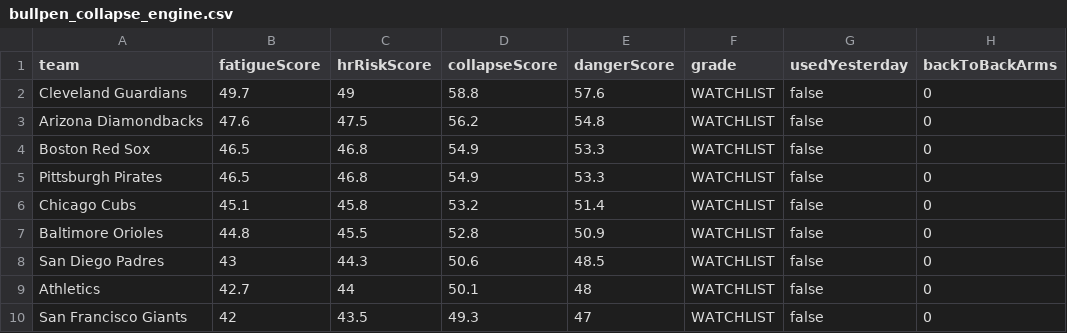
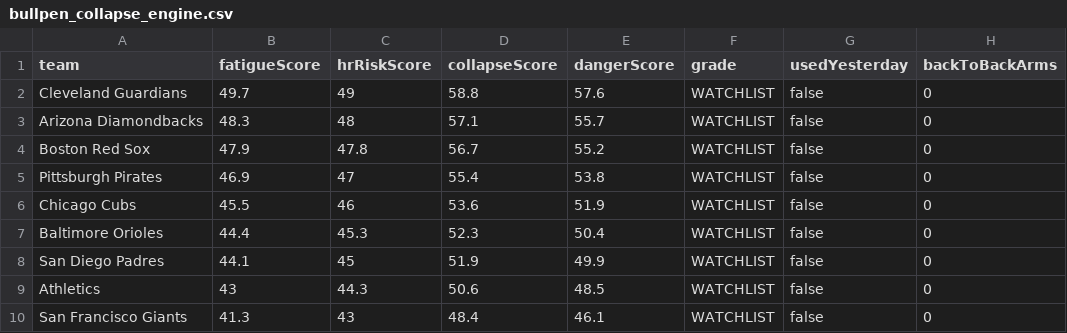
Before and after one commit to sboddy21/TheSlipLab, a CSV file: data/bullpen_collapse_engine.csv, drawn as a sheet; only a part is shown; the diff covers the shown part only; the diff names each change by its address in the sheet, - before the commit and + after, or states it on an @@ line.

```diff
--- a/data/bullpen_collapse_engine.csv
+++ b/data/bullpen_collapse_engine.csv
-B3 (fatigueScore): 47.6
+B3 (fatigueScore): 48.3
-C3 (hrRiskScore): 47.5
+C3 (hrRiskScore): 48
-D3 (collapseScore): 56.2
+D3 (collapseScore): 57.1
-E3 (dangerScore): 54.8
+E3 (dangerScore): 55.7
-B4 (fatigueScore): 46.5
+B4 (fatigueScore): 47.9
-C4 (hrRiskScore): 46.8
+C4 (hrRiskScore): 47.8
-D4 (collapseScore): 54.9
+D4 (collapseScore): 56.7
-E4 (dangerScore): 53.3
+E4 (dangerScore): 55.2
-B5 (fatigueScore): 46.5
+B5 (fatigueScore): 46.9
-C5 (hrRiskScore): 46.8
+C5 (hrRiskScore): 47
-D5 (collapseScore): 54.9
+D5 (collapseScore): 55.4
-E5 (dangerScore): 53.3
+E5 (dangerScore): 53.8
-B6 (fatigueScore): 45.1
+B6 (fatigueScore): 45.5
-C6 (hrRiskScore): 45.8
+C6 (hrRiskScore): 46
-D6 (collapseScore): 53.2
+D6 (collapseScore): 53.6
-E6 (dangerScore): 51.4
+E6 (dangerScore): 51.9
-B7 (fatigueScore): 44.8
+B7 (fatigueScore): 44.4
-C7 (hrRiskScore): 45.5
+C7 (hrRiskScore): 45.3
-D7 (collapseScore): 52.8
+D7 (collapseScore): 52.3
-E7 (dangerScore): 50.9
+E7 (dangerScore): 50.4
-B8 (fatigueScore): 43
+B8 (fatigueScore): 44.1
-C8 (hrRiskScore): 44.3
+C8 (hrRiskScore): 45
-D8 (collapseScore): 50.6
+D8 (collapseScore): 51.9
-E8 (dangerScore): 48.5
+E8 (dangerScore): 49.9
-B9 (fatigueScore): 42.7
+B9 (fatigueScore): 43
-C9 (hrRiskScore): 44
+C9 (hrRiskScore): 44.3
-D9 (collapseScore): 50.1
+D9 (collapseScore): 50.6
-E9 (dangerScore): 48
+E9 (dangerScore): 48.5
-B10 (fatigueScore): 42
+B10 (fatigueScore): 41.3
-C10 (hrRiskScore): 43.5
+C10 (hrRiskScore): 43
-D10 (collapseScore): 49.3
+D10 (collapseScore): 48.4
-E10 (dangerScore): 47
+E10 (dangerScore): 46.1
```
Also changed, not shown: 1 added row, 1 removed row and 36 edited cells elsewhere in this file, 27 other files.
